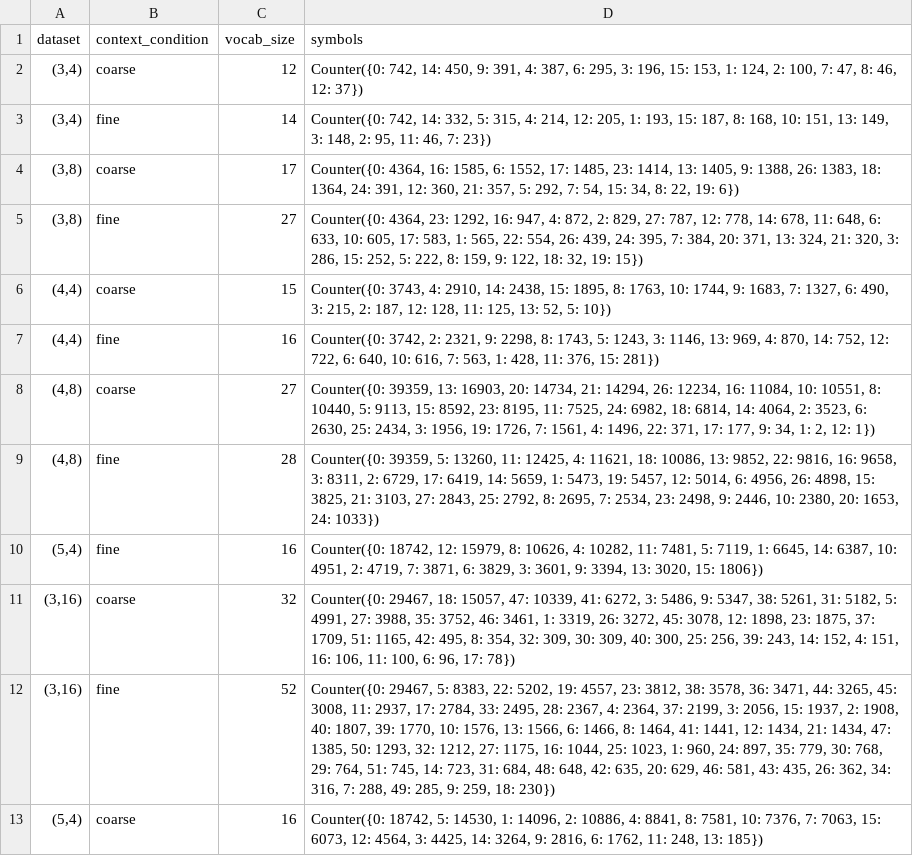
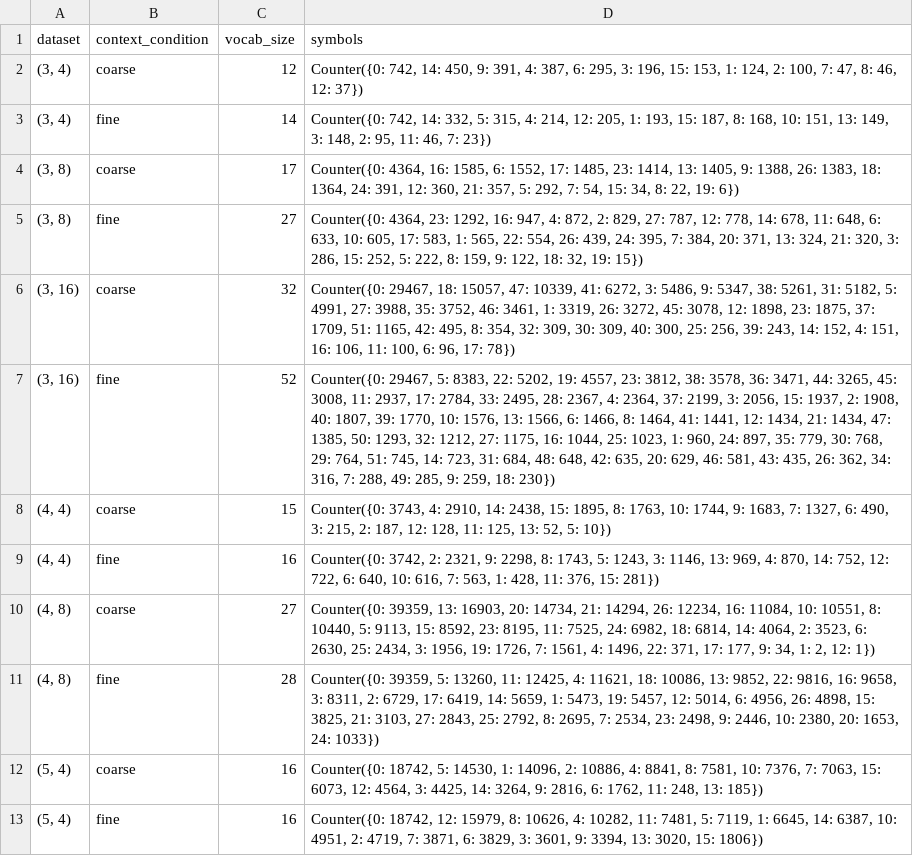
Before and after one commit to mariia55/emergent-abstractions_biased, a CSV file: analysis/00_vocab_sizes.csv, drawn as a sheet.

```diff
--- a/analysis/00_vocab_sizes.csv
+++ b/analysis/00_vocab_sizes.csv
@@ -1,13 +1,13 @@
 dataset,context_condition,vocab_size,symbols
-"(3,4)",coarse,12,"Counter({0: 742, 14: 450, 9: 391, 4: 387, 6: 295, 3: 196, 15: 153, 1: 124, 2: 100, 7: 47, 8: 46, 12: 37})"
-"(3,4)",fine,14,"Counter({0: 742, 14: 332, 5: 315, 4: 214, 12: 205, 1: 193, 15: 187, 8: 168, 10: 151, 13: 149, 3: 148, 2: 95, 11: 46, 7: 23})"
-"(3,8)",coarse,17,"Counter({0: 4364, 16: 1585, 6: 1552, 17: 1485, 23: 1414, 13: 1405, 9: 1388, 26: 1383, 18: 1364, 24: 391, 12: 360, 21: 357, 5: 292, 7: 54, 15: 34, 8: 22, 19: 6})"
-"(3,8)",fine,27,"Counter({0: 4364, 23: 1292, 16: 947, 4: 872, 2: 829, 27: 787, 12: 778, 14: 678, 11: 648, 6: 633, 10: 605, 17: 583, 1: 565, 22: 554, 26: 439, 24: 395, 7: 384, 20: 371, 13: 324, 21: 320, 3: 286, 15: 252, 5: 222, 8: 159, 9: 122, 18: 32, 19: 15})"
-"(4,4)",coarse,15,"Counter({0: 3743, 4: 2910, 14: 2438, 15: 1895, 8: 1763, 10: 1744, 9: 1683, 7: 1327, 6: 490, 3: 215, 2: 187, 12: 128, 11: 125, 13: 52, 5: 10})"
-"(4,4)",fine,16,"Counter({0: 3742, 2: 2321, 9: 2298, 8: 1743, 5: 1243, 3: 1146, 13: 969, 4: 870, 14: 752, 12: 722, 6: 640, 10: 616, 7: 563, 1: 428, 11: 376, 15: 281})"
-"(4,8)",coarse,27,"Counter({0: 39359, 13: 16903, 20: 14734, 21: 14294, 26: 12234, 16: 11084, 10: 10551, 8: 10440, 5: 9113, 15: 8592, 23: 8195, 11: 7525, 24: 6982, 18: 6814, 14: 4064, 2: 3523, 6: 2630, 25: 2434, 3: 1956, 19: 1726, 7: 1561, 4: 1496, 22: 371, 17: 177, 9: 34, 1: 2, 12: 1})"
-"(4,8)",fine,28,"Counter({0: 39359, 5: 13260, 11: 12425, 4: 11621, 18: 10086, 13: 9852, 22: 9816, 16: 9658, 3: 8311, 2: 6729, 17: 6419, 14: 5659, 1: 5473, 19: 5457, 12: 5014, 6: 4956, 26: 4898, 15: 3825, 21: 3103, 27: 2843, 25: 2792, 8: 2695, 7: 2534, 23: 2498, 9: 2446, 10: 2380, 20: 1653, 24: 1033})"
-"(5,4)",fine,16,"Counter({0: 18742, 12: 15979, 8: 10626, 4: 10282, 11: 7481, 5: 7119, 1: 6645, 14: 6387, 10: 4951, 2: 4719, 7: 3871, 6: 3829, 3: 3601, 9: 3394, 13: 3020, 15: 1806})"
-"(3,16)",coarse,32,"Counter({0: 29467, 18: 15057, 47: 10339, 41: 6272, 3: 5486, 9: 5347, 38: 5261, 31: 5182, 5: 4991, 27: 3988, 35: 3752, 46: 3461, 1: 3319, 26: 3272, 45: 3078, 12: 1898, 23: 1875, 37: 1709, 51: 1165, 42: 495, 8: 354, 32: 309, 30: 309, 40: 300, 25: 256, 39: 243, 14: 152, 4: 151, 16: 106, 11: 100, 6: 96, 17: 78})"
-"(3,16)",fine,52,"Counter({0: 29467, 5: 8383, 22: 5202, 19: 4557, 23: 3812, 38: 3578, 36: 3471, 44: 3265, 45: 3008, 11: 2937, 17: 2784, 33: 2495, 28: 2367, 4: 2364, 37: 2199, 3: 2056, 15: 1937, 2: 1908, 40: 1807, 39: 1770, 10: 1576, 13: 1566, 6: 1466, 8: 1464, 41: 1441, 12: 1434, 21: 1434, 47: 1385, 50: 1293, 32: 1212, 27: 1175, 16: 1044, 25: 1023, 1: 960, 24: 897, 35: 779, 30: 768, 29: 764, 51: 745, 14: 723, 31: 684, 48: 648, 42: 635, 20: 629, 46: 581, 43: 435, 26: 362, 34: 316, 7: 288, 49: 285, 9: 259, 18: 230})"
-"(5,4)",coarse,16,"Counter({0: 18742, 5: 14530, 1: 14096, 2: 10886, 4: 8841, 8: 7581, 10: 7376, 7: 7063, 15: 6073, 12: 4564, 3: 4425, 14: 3264, 9: 2816, 6: 1762, 11: 248, 13: 185})"
+"(3, 4)",coarse,12,"Counter({0: 742, 14: 450, 9: 391, 4: 387, 6: 295, 3: 196, 15: 153, 1: 124, 2: 100, 7: 47, 8: 46, 12: 37})"
+"(3, 4)",fine,14,"Counter({0: 742, 14: 332, 5: 315, 4: 214, 12: 205, 1: 193, 15: 187, 8: 168, 10: 151, 13: 149, 3: 148, 2: 95, 11: 46, 7: 23})"
+"(3, 8)",coarse,17,"Counter({0: 4364, 16: 1585, 6: 1552, 17: 1485, 23: 1414, 13: 1405, 9: 1388, 26: 1383, 18: 1364, 24: 391, 12: 360, 21: 357, 5: 292, 7: 54, 15: 34, 8: 22, 19: 6})"
+"(3, 8)",fine,27,"Counter({0: 4364, 23: 1292, 16: 947, 4: 872, 2: 829, 27: 787, 12: 778, 14: 678, 11: 648, 6: 633, 10: 605, 17: 583, 1: 565, 22: 554, 26: 439, 24: 395, 7: 384, 20: 371, 13: 324, 21: 320, 3: 286, 15: 252, 5: 222, 8: 159, 9: 122, 18: 32, 19: 15})"
+"(3, 16)",coarse,32,"Counter({0: 29467, 18: 15057, 47: 10339, 41: 6272, 3: 5486, 9: 5347, 38: 5261, 31: 5182, 5: 4991, 27: 3988, 35: 3752, 46: 3461, 1: 3319, 26: 3272, 45: 3078, 12: 1898, 23: 1875, 37: 1709, 51: 1165, 42: 495, 8: 354, 32: 309, 30: 309, 40: 300, 25: 256, 39: 243, 14: 152, 4: 151, 16: 106, 11: 100, 6: 96, 17: 78})"
+"(3, 16)",fine,52,"Counter({0: 29467, 5: 8383, 22: 5202, 19: 4557, 23: 3812, 38: 3578, 36: 3471, 44: 3265, 45: 3008, 11: 2937, 17: 2784, 33: 2495, 28: 2367, 4: 2364, 37: 2199, 3: 2056, 15: 1937, 2: 1908, 40: 1807, 39: 1770, 10: 1576, 13: 1566, 6: 1466, 8: 1464, 41: 1441, 12: 1434, 21: 1434, 47: 1385, 50: 1293, 32: 1212, 27: 1175, 16: 1044, 25: 1023, 1: 960, 24: 897, 35: 779, 30: 768, 29: 764, 51: 745, 14: 723, 31: 684, 48: 648, 42: 635, 20: 629, 46: 581, 43: 435, 26: 362, 34: 316, 7: 288, 49: 285, 9: 259, 18: 230})"
+"(4, 4)",coarse,15,"Counter({0: 3743, 4: 2910, 14: 2438, 15: 1895, 8: 1763, 10: 1744, 9: 1683, 7: 1327, 6: 490, 3: 215, 2: 187, 12: 128, 11: 125, 13: 52, 5: 10})"
+"(4, 4)",fine,16,"Counter({0: 3742, 2: 2321, 9: 2298, 8: 1743, 5: 1243, 3: 1146, 13: 969, 4: 870, 14: 752, 12: 722, 6: 640, 10: 616, 7: 563, 1: 428, 11: 376, 15: 281})"
+"(4, 8)",coarse,27,"Counter({0: 39359, 13: 16903, 20: 14734, 21: 14294, 26: 12234, 16: 11084, 10: 10551, 8: 10440, 5: 9113, 15: 8592, 23: 8195, 11: 7525, 24: 6982, 18: 6814, 14: 4064, 2: 3523, 6: 2630, 25: 2434, 3: 1956, 19: 1726, 7: 1561, 4: 1496, 22: 371, 17: 177, 9: 34, 1: 2, 12: 1})"
+"(4, 8)",fine,28,"Counter({0: 39359, 5: 13260, 11: 12425, 4: 11621, 18: 10086, 13: 9852, 22: 9816, 16: 9658, 3: 8311, 2: 6729, 17: 6419, 14: 5659, 1: 5473, 19: 5457, 12: 5014, 6: 4956, 26: 4898, 15: 3825, 21: 3103, 27: 2843, 25: 2792, 8: 2695, 7: 2534, 23: 2498, 9: 2446, 10: 2380, 20: 1653, 24: 1033})"
+"(5, 4)",coarse,16,"Counter({0: 18742, 5: 14530, 1: 14096, 2: 10886, 4: 8841, 8: 7581, 10: 7376, 7: 7063, 15: 6073, 12: 4564, 3: 4425, 14: 3264, 9: 2816, 6: 1762, 11: 248, 13: 185})"
+"(5, 4)",fine,16,"Counter({0: 18742, 12: 15979, 8: 10626, 4: 10282, 11: 7481, 5: 7119, 1: 6645, 14: 6387, 10: 4951, 2: 4719, 7: 3871, 6: 3829, 3: 3601, 9: 3394, 13: 3020, 15: 1806})"
```
Also changed, not shown: analysis/message_counts.csv.
